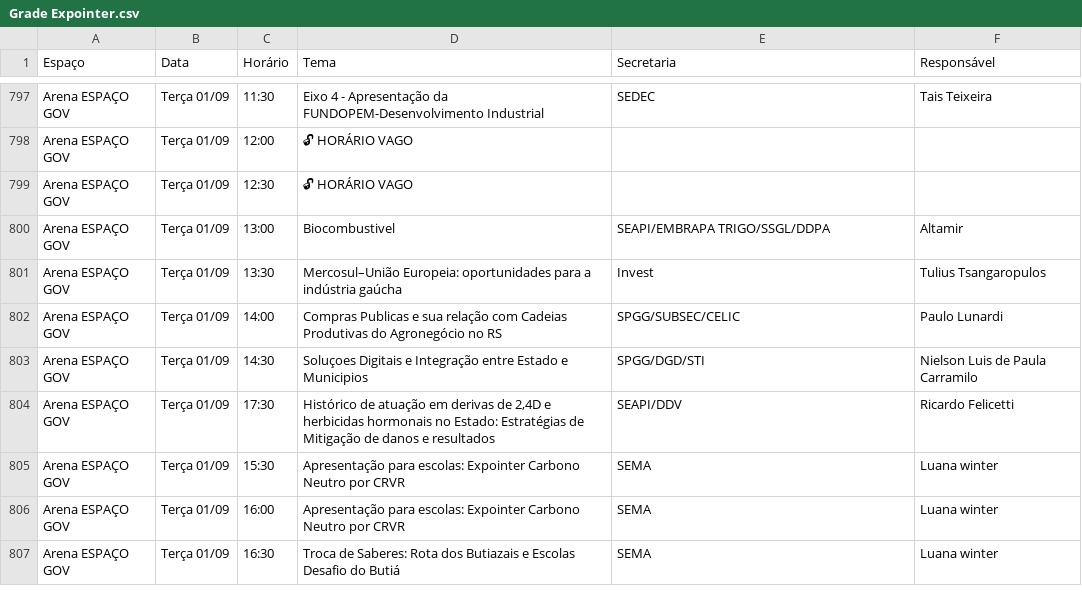
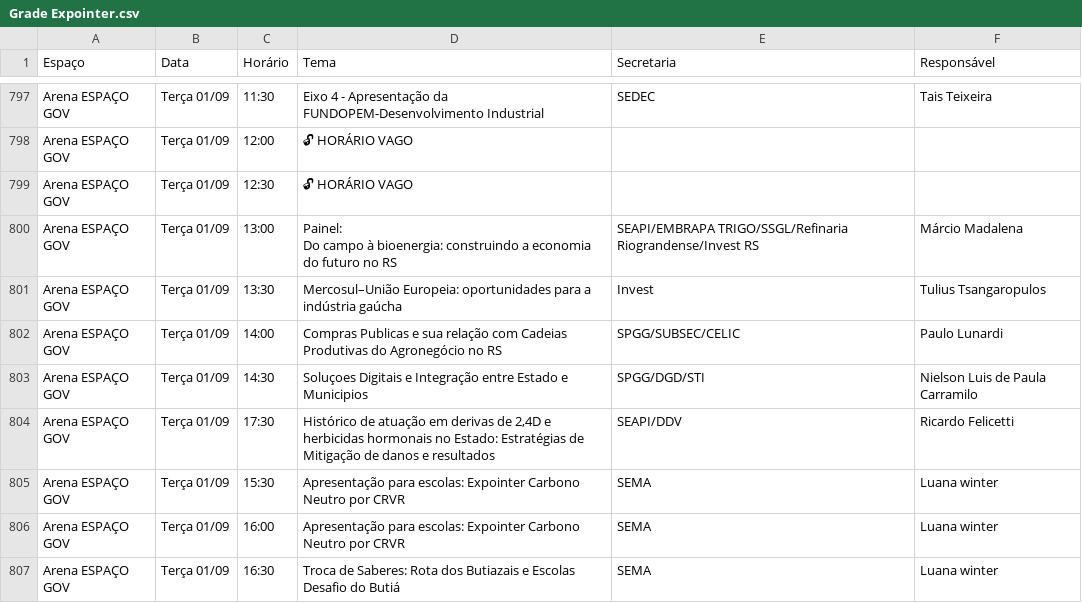
Before and after one commit to rapharamone1987/DP, a CSV file: Grade Expointer.csv, drawn as a sheet; only a part is shown, gaps mark what is left out.

Commit message:
Atualização de grade via App (20260828_040707)

```diff
--- a/Grade Expointer.csv
+++ b/Grade Expointer.csv
@@ -799,3 +799,4 @@ Arena ESPAÇO GOV;Terça 01/09;12:00;🔓 HORÁRIO VAGO;;
 Arena ESPAÇO GOV;Terça 01/09;12:30;🔓 HORÁRIO VAGO;;
-Arena ESPAÇO GOV;Terça 01/09;13:00;Biocombustivel;SEAPI/EMBRAPA TRIGO/SSGL/DDPA;Altamir
+Arena ESPAÇO GOV;Terça 01/09;13:00;"Painel:
+Do campo à bioenergia: construindo a economia do futuro no RS";SEAPI/EMBRAPA TRIGO/SSGL/Refinaria Riograndense/Invest RS;Márcio Madalena
 Arena ESPAÇO GOV;Terça 01/09;13:30;Mercosul–União Europeia: oportunidades para a indústria gaúcha;Invest;Tulius Tsangaropulos
```
